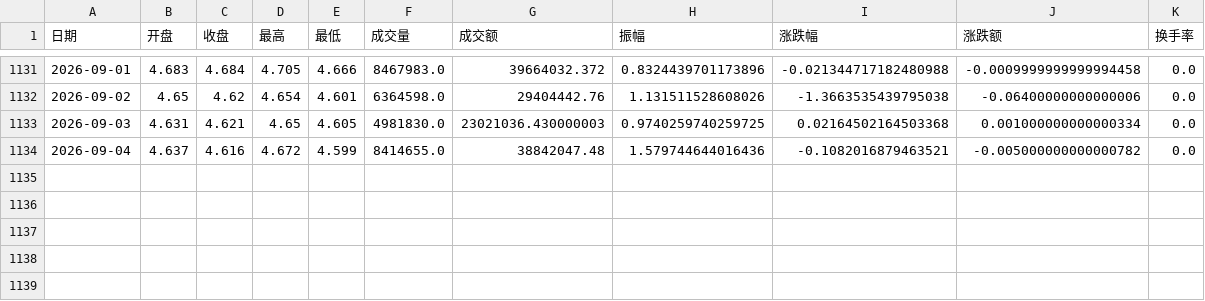
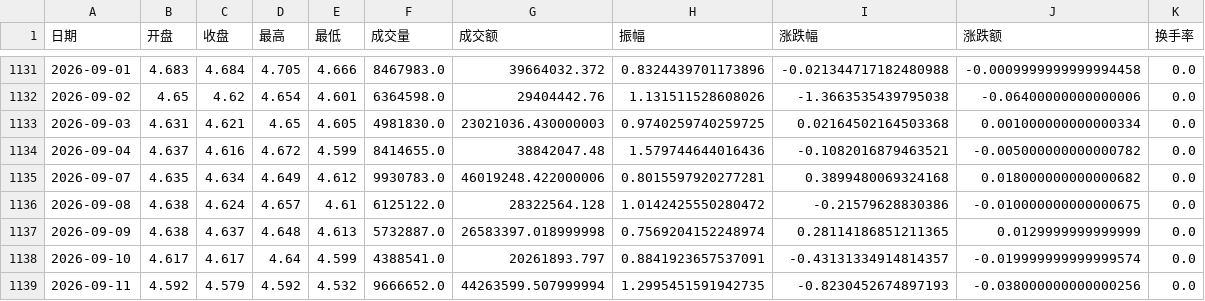
Before and after one commit to messteph/etf-dashboard, a CSV file: data/etf_510300.csv, drawn as a sheet; only a part is shown, gaps mark what is left out.

```diff
--- a/data/etf_510300.csv
+++ b/data/etf_510300.csv
@@ -1134 +1134,6 @@
 2026-09-04,4.637,4.616,4.672,4.599,8414655.0,38842047.48,1.579744644016436,-0.1082016879463521,-0.005000000000000782,0.0
+2026-09-07,4.635,4.634,4.649,4.612,9930783.0,46019248.422000006,0.8015597920277281,0.3899480069324168,0.018000000000000682,0.0
+2026-09-08,4.638,4.624,4.657,4.61,6125122.0,28322564.128,1.0142425550280472,-0.21579628830386,-0.010000000000000675,0.0
+2026-09-09,4.638,4.637,4.648,4.613,5732887.0,26583397.018999998,0.7569204152248974,0.28114186851211365,0.0129999999999999,0.0
+2026-09-10,4.617,4.617,4.64,4.599,4388541.0,20261893.797,0.8841923657537091,-0.43131334914814357,-0.019999999999999574,0.0
+2026-09-11,4.592,4.579,4.592,4.532,9666652.0,44263599.507999994,1.2995451591942735,-0.8230452674897193,-0.038000000000000256,0.0
```
Also changed, not shown: data/etf_159263.csv, data/etf_159915.csv, 17 other files.
